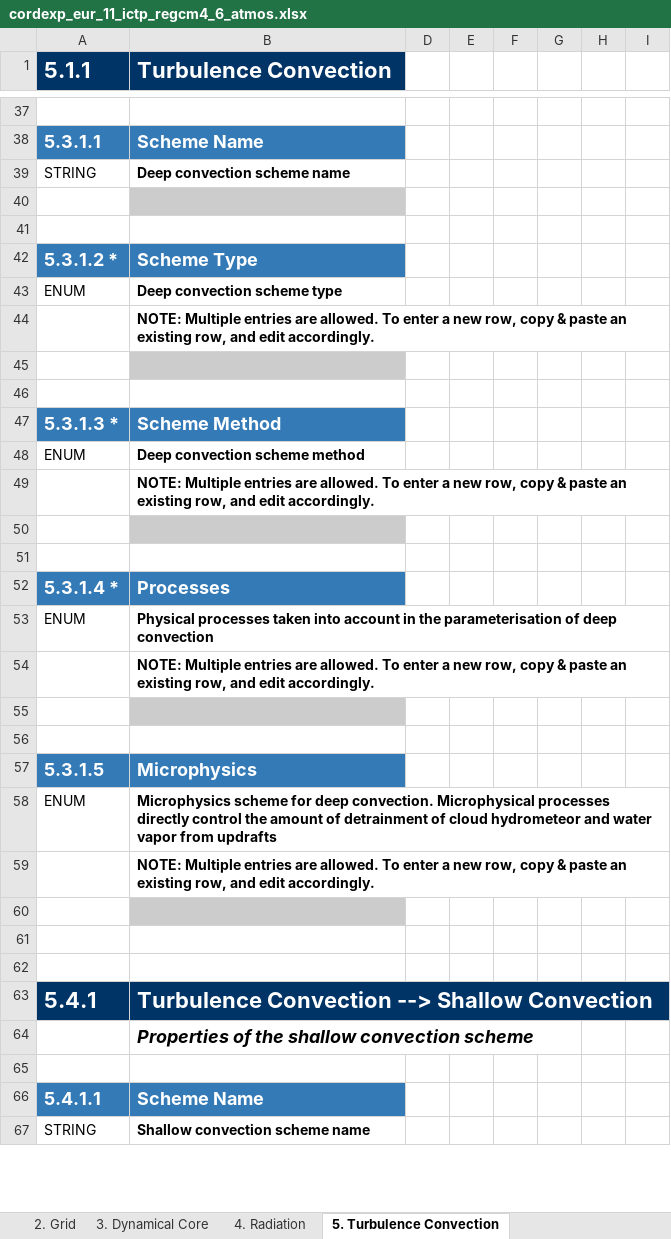
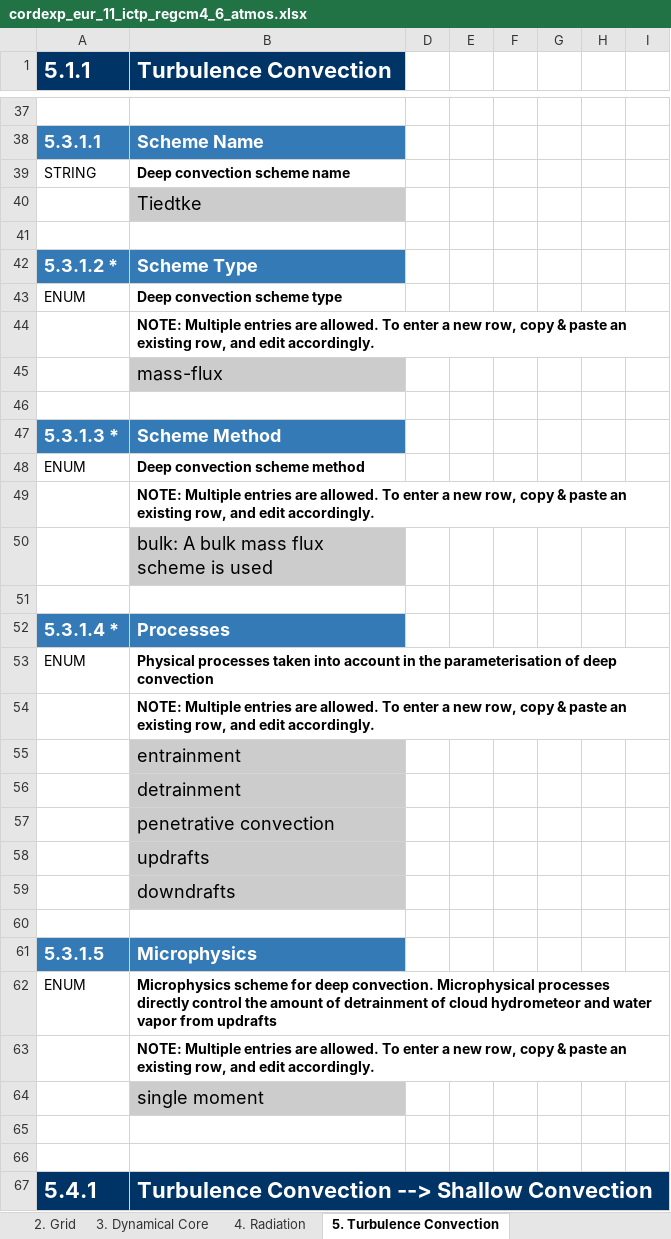
Before and after one commit to ES-DOC-INSTITUTIONAL/ictp, an Excel workbook: cordexp/models/ictp-regcm4-6/cordexp_eur_11_ictp_regcm4_6_atmos.xlsx, sheet 5. Turbulence Convection, drawn as a sheet; only a part is shown, gaps mark what is left out; the shorter side is filled out with more unchanged rows; values as stored, in another font and other column widths than the file's, no borders; addresses are those after the commit; rows hold the shown columns only; the diff covers the shown part only; the diff names each change by its address in the sheet, - before the commit and + after, or states it on an @@ line.

```diff
--- a/cordexp/models/ictp-regcm4-6/cordexp_eur_11_ictp_regcm4_6_atmos.xlsx (sheet 5. Turbulence Convection)
+++ b/cordexp/models/ictp-regcm4-6/cordexp_eur_11_ictp_regcm4_6_atmos.xlsx (sheet 5. Turbulence Convection)
-B40 (Turbulence Convection): (empty)
+B40 (Turbulence Convection): Tiedtke
-B45 (Turbulence Convection): (empty)
+B45 (Turbulence Convection): mass-flux
-B50 (Turbulence Convection): (empty)
+B50 (Turbulence Convection): bulk: A bulk mass flux scheme is used
-B55 (Turbulence Convection): (empty)
+B55 (Turbulence Convection): entrainment
+row 56:  | detrainment
+row 57:  | penetrative convection
+row 58:  | updrafts
+row 59:  | downdrafts
-B64 (Turbulence Convection): (empty)
+B64 (Turbulence Convection): single moment
```
Also changed, not shown: 6 edited cells elsewhere in this sheet, sheet 4. Radiation, sheet 3. Dynamical Core, sheet 1. Key Properties, sheet 2. Grid, sheet 9. Natural Forcing, sheet 7. Cloud Scheme, 2 more sheets.
